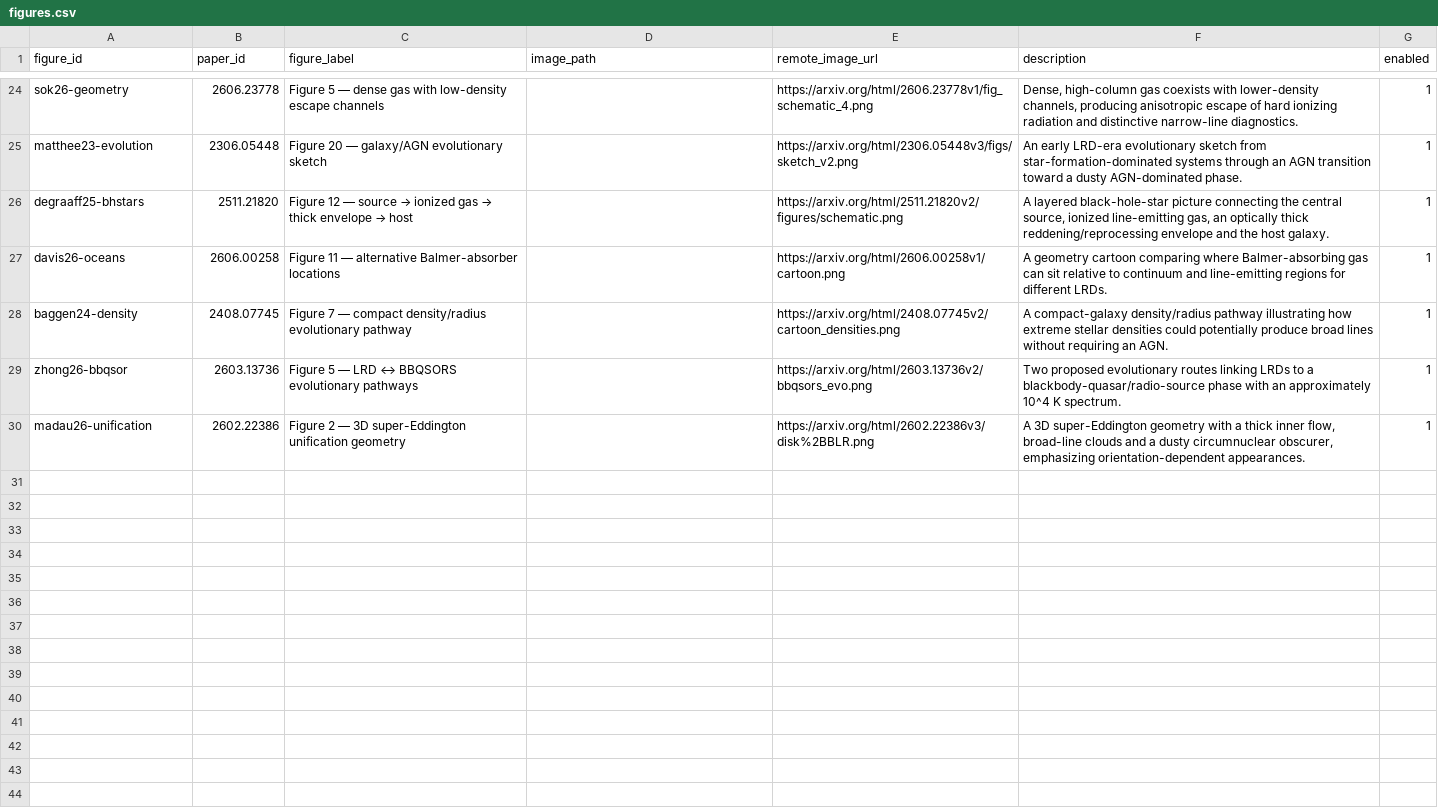
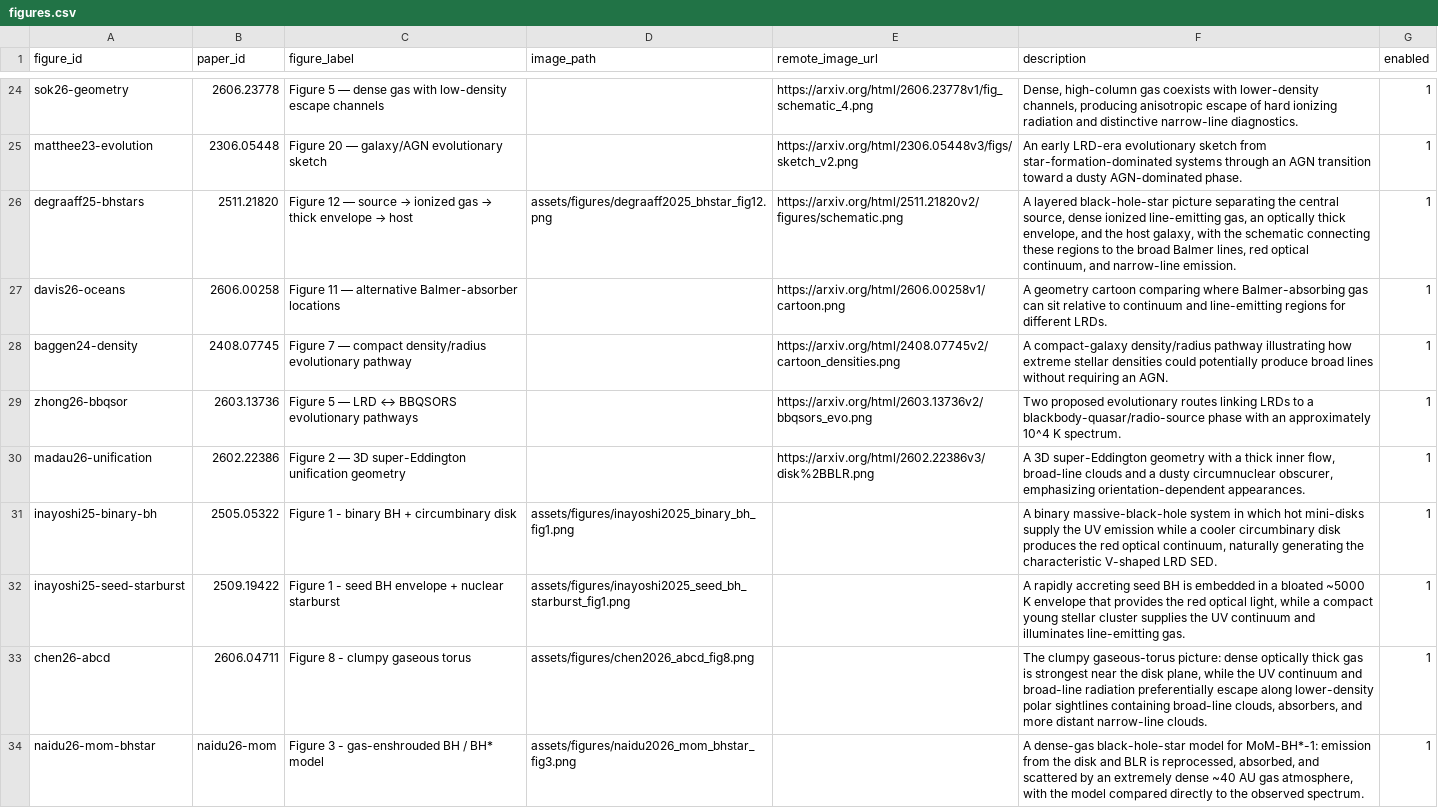
Before and after one commit to TakumiSTanaka/lrd_quiz, a CSV file: data/figures.csv, drawn as a sheet; only a part is shown, gaps mark what is left out.

```diff
--- a/data/figures.csv
+++ b/data/figures.csv
@@ -25,3 +25,3 @@ sok26-geometry,2606.23778,Figure 5 — dense gas with low-density escape channel
 matthee23-evolution,2306.05448,Figure 20 — galaxy/AGN evolutionary sketch,,https://arxiv.org/html/2306.05448v3/figs/sketch_v2.png,An early LRD-era evolutionary sketch from star-formation-dominated systems through an AGN transition toward a dusty AGN-dominated phase.,1
-degraaff25-bhstars,2511.21820,Figure 12 — source → ionized gas → thick envelope → host,,https://arxiv.org/html/2511.21820v2/figures/schematic.png,"A layered black-hole-star picture connecting the central source, ionized line-emitting gas, an optically thick reddening/reprocessing envelope and the host galaxy.",1
+degraaff25-bhstars,2511.21820,Figure 12 — source → ionized gas → thick envelope → host,assets/figures/degraaff2025_bhstar_fig12.png,https://arxiv.org/html/2511.21820v2/figures/schematic.png,"A layered black-hole-star picture separating the central source, dense ionized line-emitting gas, an optically thick envelope, and the host galaxy, with the schematic connecting these regions to the broad Balmer lines, red optical continuum, and narrow-line emission.",1
 davis26-oceans,2606.00258,Figure 11 — alternative Balmer-absorber locations,,https://arxiv.org/html/2606.00258v1/cartoon.png,A geometry cartoon comparing where Balmer-absorbing gas can sit relative to continuum and line-emitting regions for different LRDs.,1
@@ -30 +30,5 @@ zhong26-bbqsor,2603.13736,Figure 5 — LRD ↔ BBQSORS evolutionary pathways,,ht
 madau26-unification,2602.22386,Figure 2 — 3D super-Eddington unification geometry,,https://arxiv.org/html/2602.22386v3/disk%2BBLR.png,"A 3D super-Eddington geometry with a thick inner flow, broad-line clouds and a dusty circumnuclear obscurer, emphasizing orientation-dependent appearances.",1
+inayoshi25-binary-bh,2505.05322,Figure 1 - binary BH + circumbinary disk,assets/figures/inayoshi2025_binary_bh_fig1.png,,"A binary massive-black-hole system in which hot mini-disks supply the UV emission while a cooler circumbinary disk produces the red optical continuum, naturally generating the characteristic V-shaped LRD SED.",1
+inayoshi25-seed-starburst,2509.19422,Figure 1 - seed BH envelope + nuclear starburst,assets/figures/inayoshi2025_seed_bh_starburst_fig1.png,,"A rapidly accreting seed BH is embedded in a bloated ~5000 K envelope that provides the red optical light, while a compact young stellar cluster supplies the UV continuum and illuminates line-emitting gas.",1
+chen26-abcd,2606.04711,Figure 8 - clumpy gaseous torus,assets/figures/chen2026_abcd_fig8.png,,"The clumpy gaseous-torus picture: dense optically thick gas is strongest near the disk plane, while the UV continuum and broad-line radiation preferentially escape along lower-density polar sightlines containing broad-line clouds, absorbers, and more distant narrow-line clouds.",1
+naidu26-mom-bhstar,naidu26-mom,Figure 3 - gas-enshrouded BH / BH* model,assets/figures/naidu2026_mom_bhstar_fig3.png,,"A dense-gas black-hole-star model for MoM-BH*-1: emission from the disk and BLR is reprocessed, absorbed, and scattered by an extremely dense ~40 AU gas atmosphere, with the model compared directly to the observed spectrum.",1
```
Also changed, not shown: data/audit.csv, data/papers.csv, 6 other files.
